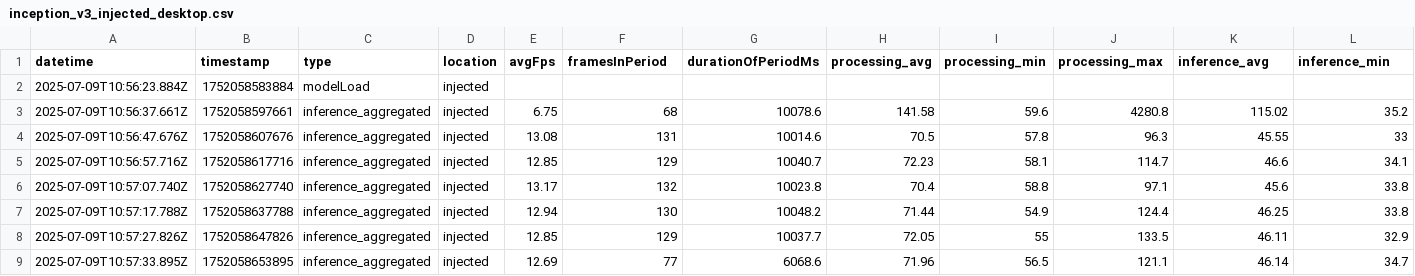
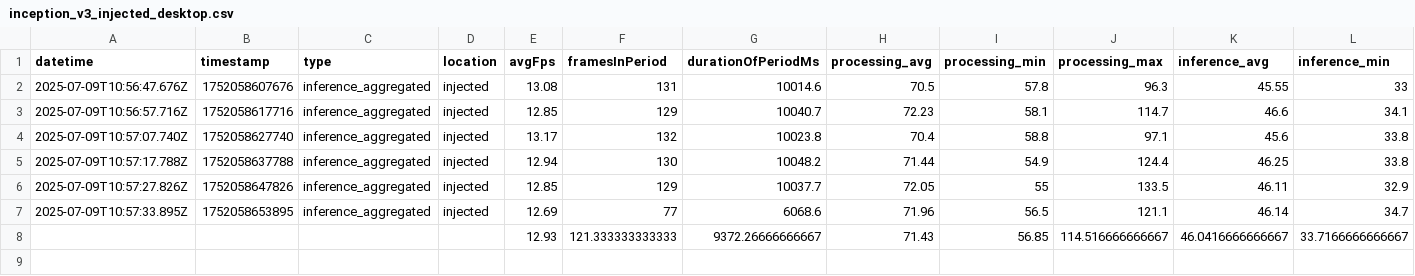
Before and after one commit to Dimitris-Stamatis/aiScreenGrab, a CSV file: performance/inception_v3_injected_desktop.csv, drawn as a sheet; only a part is shown; removed rows and columns are numbered as before the commit, all else as after; rows hold the shown columns only; the diff names each change by its address in the sheet, - before the commit and + after, or states it on an @@ line.

```diff
--- a/performance/inception_v3_injected_desktop.csv
+++ b/performance/inception_v3_injected_desktop.csv
-row 2: 2025-07-09T10:56:23.884Z | 1752058583884 | modelLoad | injected
-row 3: 2025-07-09T10:56:37.661Z | 1752058597661 | inference_aggregated | injected | 6.75 | 68 | 10078.6 | 141.58 | 59.6 | 4280.8 | 115.02 | 35.2
+row 8:  |  |  |  | 12.93 | 121.333333333333 | 9372.26666666667 | 71.43 | 56.85 | 114.516666666667 | 46.0416666666667 | 33.7166666666667
```
Also changed, not shown: performance/inception_v3_offscreen_desktop.csv, performance/lactamodel_injected_desktop.csv, 10 other files.
